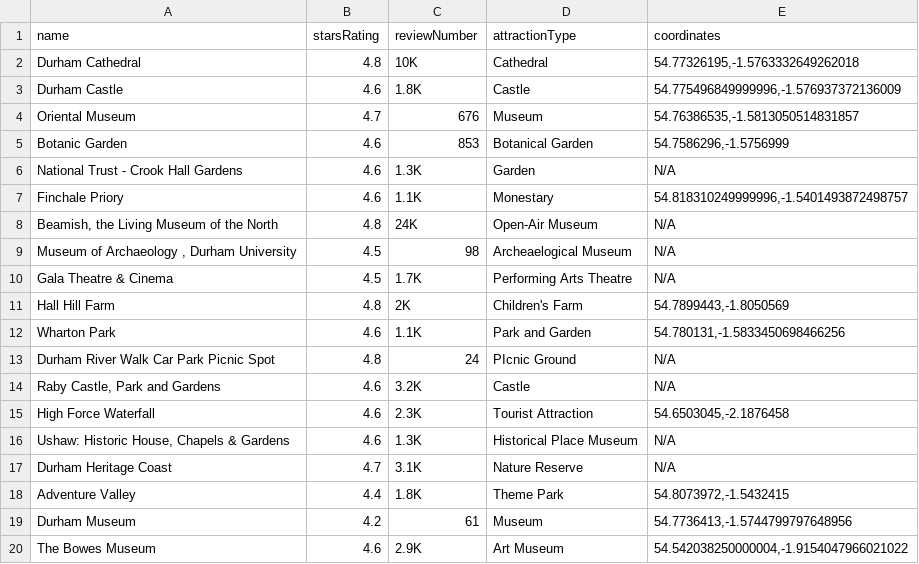
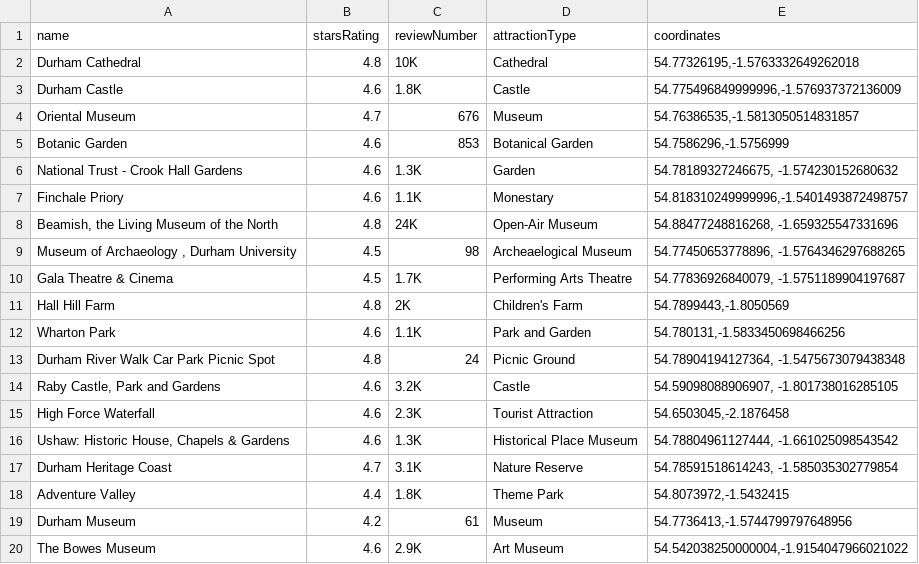
Before and after one commit to flaminbanana/Durhack24, a CSV file: scrapedData/durhamAttractions.csv, drawn as a sheet.

```diff
--- a/scrapedData/durhamAttractions.csv
+++ b/scrapedData/durhamAttractions.csv
@@ -5,14 +5,14 @@ Oriental Museum,4.7,676,Museum,"54.76386535,-1.5813050514831857"
 Botanic Garden,4.6,853,Botanical Garden,"54.7586296,-1.5756999"
-National Trust - Crook Hall Gardens,4.6,1.3K,Garden,N/A
+National Trust - Crook Hall Gardens,4.6,1.3K,Garden,"54.78189327246675, -1.574230152680632"
 Finchale Priory,4.6,1.1K,Monestary,"54.818310249999996,-1.5401493872498757"
-"Beamish, the Living Museum of the North",4.8,24K,Open-Air Museum,N/A
-"Museum of Archaeology , Durham University",4.5,98,Archeaelogical Museum,N/A
-Gala Theatre & Cinema,4.5,1.7K,Performing Arts Theatre,N/A
+"Beamish, the Living Museum of the North",4.8,24K,Open-Air Museum,"54.88477248816268, -1.659325547331696"
+"Museum of Archaeology , Durham University",4.5,98,Archeaelogical Museum,"54.77450653778896, -1.5764346297688265"
+Gala Theatre & Cinema,4.5,1.7K,Performing Arts Theatre,"54.77836926840079, -1.5751189904197687"
 Hall Hill Farm,4.8,2K,Children's Farm,"54.7899443,-1.8050569"
 Wharton Park,4.6,1.1K,Park and Garden,"54.780131,-1.5833450698466256"
-Durham River Walk Car Park Picnic Spot,4.8,24,PIcnic Ground,N/A
-"Raby Castle, Park and Gardens",4.6,3.2K,Castle,N/A
+Durham River Walk Car Park Picnic Spot,4.8,24,Picnic Ground,"54.78904194127364, -1.5475673079438348"
+"Raby Castle, Park and Gardens",4.6,3.2K,Castle,"54.59098088906907, -1.801738016285105"
 High Force Waterfall,4.6,2.3K,Tourist Attraction,"54.6503045,-2.1876458"
-"Ushaw: Historic House, Chapels & Gardens",4.6,1.3K,Historical Place Museum,N/A
-Durham Heritage Coast,4.7,3.1K,Nature Reserve,N/A
+"Ushaw: Historic House, Chapels & Gardens",4.6,1.3K,Historical Place Museum,"54.78804961127444, -1.661025098543542"
+Durham Heritage Coast,4.7,3.1K,Nature Reserve,"54.78591518614243, -1.585035302779854"
 Adventure Valley,4.4,1.8K,Theme Park,"54.8073972,-1.5432415"
```
Also changed, not shown: scrapedData/durhamHotels.csv, scrapedData/durhamRestaurants.csv, 8 other files.
